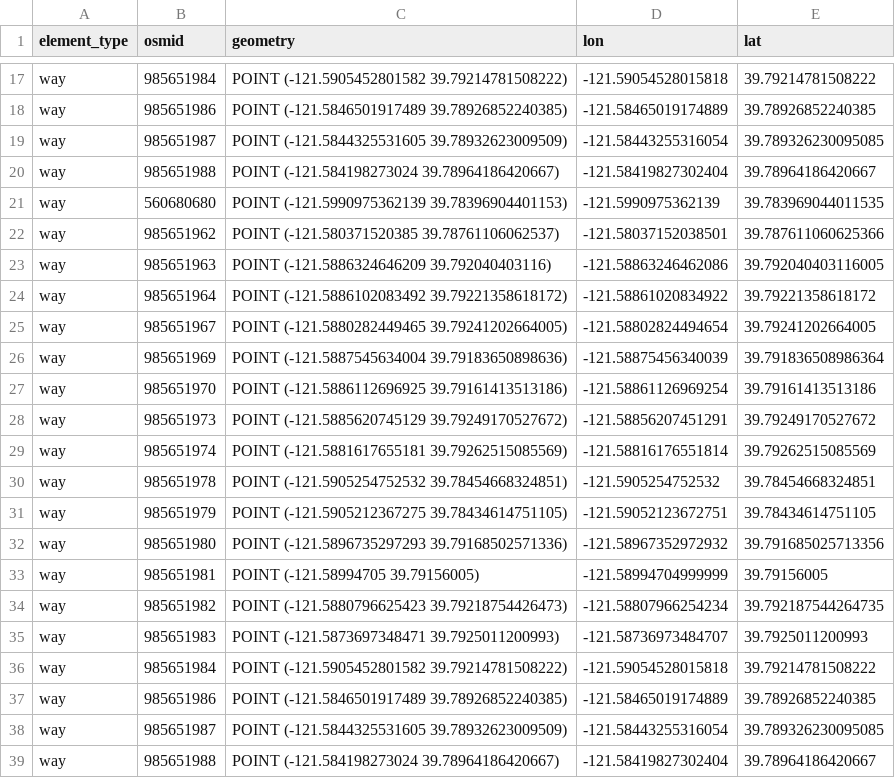
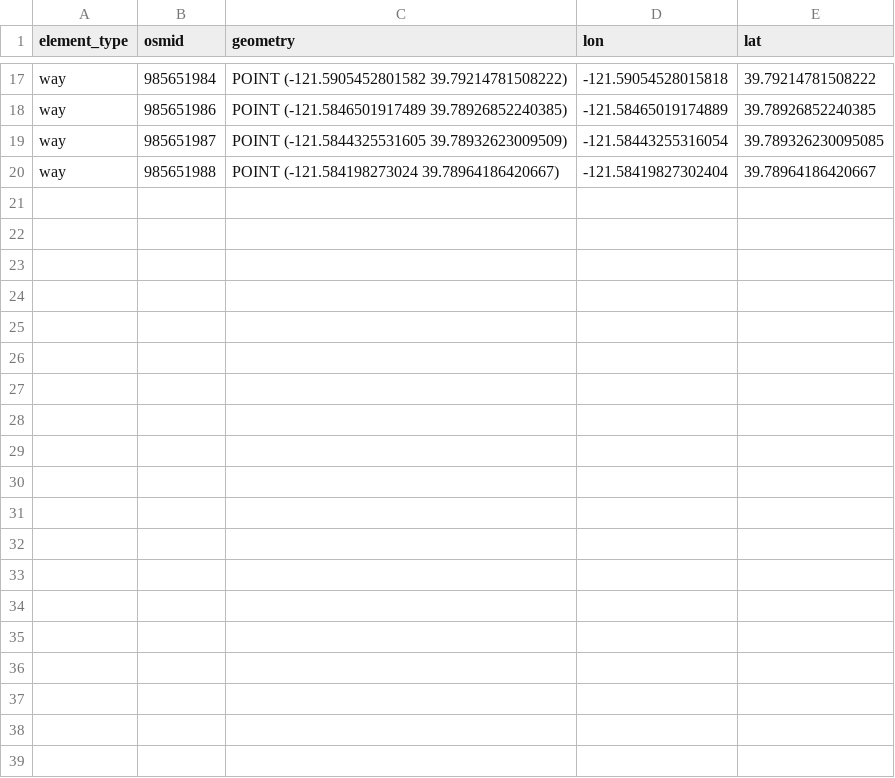
Before and after one commit to DillWithIt77/Fire_Evac_F22, a CSV file: sources.csv, drawn as a sheet; only a part is shown, gaps mark what is left out.

Commit message:
Update sources.csv

```diff
--- a/sources.csv
+++ b/sources.csv
@@ -20,20 +20 @@ way,985651987,POINT (-121.5844325531605 39.78932623009509),-121.58443255316054,3
 way,985651988,POINT (-121.584198273024 39.78964186420667),-121.58419827302404,39.78964186420667
-way,560680680,POINT (-121.5990975362139 39.78396904401153),-121.5990975362139,39.783969044011535
-way,985651962,POINT (-121.580371520385 39.78761106062537),-121.58037152038501,39.787611060625366
-way,985651963,POINT (-121.5886324646209 39.792040403116),-121.58863246462086,39.792040403116005
-way,985651964,POINT (-121.5886102083492 39.79221358618172),-121.58861020834922,39.79221358618172
-way,985651967,POINT (-121.5880282449465 39.79241202664005),-121.58802824494654,39.79241202664005
-way,985651969,POINT (-121.5887545634004 39.79183650898636),-121.58875456340039,39.791836508986364
-way,985651970,POINT (-121.5886112696925 39.79161413513186),-121.58861126969254,39.79161413513186
-way,985651973,POINT (-121.5885620745129 39.79249170527672),-121.58856207451291,39.79249170527672
-way,985651974,POINT (-121.5881617655181 39.79262515085569),-121.58816176551814,39.79262515085569
-way,985651978,POINT (-121.5905254752532 39.78454668324851),-121.5905254752532,39.78454668324851
-way,985651979,POINT (-121.5905212367275 39.78434614751105),-121.59052123672751,39.78434614751105
-way,985651980,POINT (-121.5896735297293 39.79168502571336),-121.58967352972932,39.791685025713356
-way,985651981,POINT (-121.58994705 39.79156005),-121.58994704999999,39.79156005
-way,985651982,POINT (-121.5880796625423 39.79218754426473),-121.58807966254234,39.792187544264735
-way,985651983,POINT (-121.5873697348471 39.7925011200993),-121.58736973484707,39.7925011200993
-way,985651984,POINT (-121.5905452801582 39.79214781508222),-121.59054528015818,39.79214781508222
-way,985651986,POINT (-121.5846501917489 39.78926852240385),-121.58465019174889,39.78926852240385
-way,985651987,POINT (-121.5844325531605 39.78932623009509),-121.58443255316054,39.789326230095085
-way,985651988,POINT (-121.584198273024 39.78964186420667),-121.58419827302404,39.78964186420667
```
